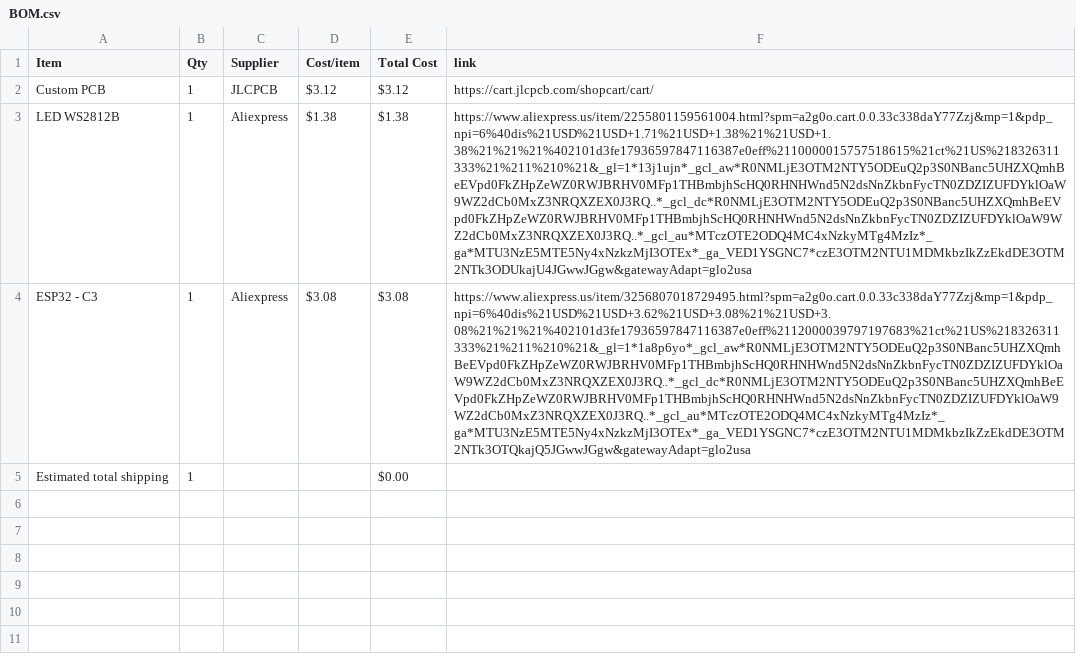
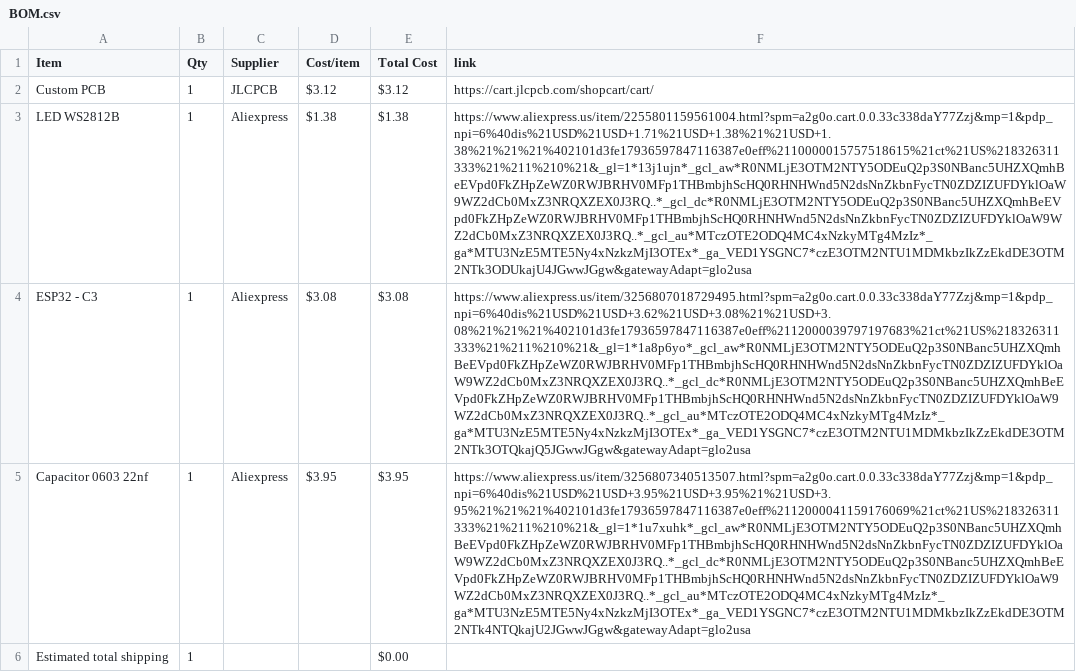
Before and after one commit to MagentaFlame/HackLifeDisplay, a CSV file: BOM.csv, drawn as a sheet; the diff names each change by its address in the sheet, - before the commit and + after, or states it on an @@ line.

Commit message:
Sync Weather lamp but sleek and modern and upright from Half Life

```diff
--- a/BOM.csv
+++ b/BOM.csv
+row 5: Capacitor 0603 22nf | 1 | Aliexpress | $3.95 | $3.95 | https://www.aliexpress.us/item/3256807340513507.html?spm=a2g0o.cart.0.0.33c338daY77Zzj&mp=1&pdp_npi=6%40dis%21USD%21USD+3.95%21USD+3.95%21%21USD+3.95%21%21%21%402101d3fe17936597847116387e0eff%2112000041159176069%21ct%21US%218326311333%21%211%210%21&_gl=1*1u7xuhk*_gcl_aw*R0NMLjE3OTM2NTY5ODEuQ2p3S0NBanc5UHZXQmhBeEVpd0FkZHpZeWZ0RWJBRHV0MFp1THBmbjhScHQ0RHNHWnd5N2dsNnZkbnFycTN0ZDZIZUFDYklOaW9WZ2dCb0MxZ3NRQXZEX0J3RQ..*_gcl_dc*R0NMLjE3OTM2NTY5ODEuQ2p3S0NBanc5UHZXQmhBeEVpd0FkZHpZeWZ0RWJBRHV0MFp1THBmbjhScHQ0RHNHWnd5N2dsNnZkbnFycTN0ZDZIZUFDYklOaW9WZ2dCb0MxZ3NRQXZEX0J3RQ..*_gcl_au*MTczOTE2ODQ4MC4xNzkyMTg4MzIz*_ga*MTU3NzE5MTE5Ny4xNzkzMjI3OTEx*_ga_VED1YSGNC7*czE3OTM2NTU1MDMkbzIkZzEkdDE3OTM2NTk4NTQkajU2JGwwJGgw&gatewayAdapt=glo2usa
```
